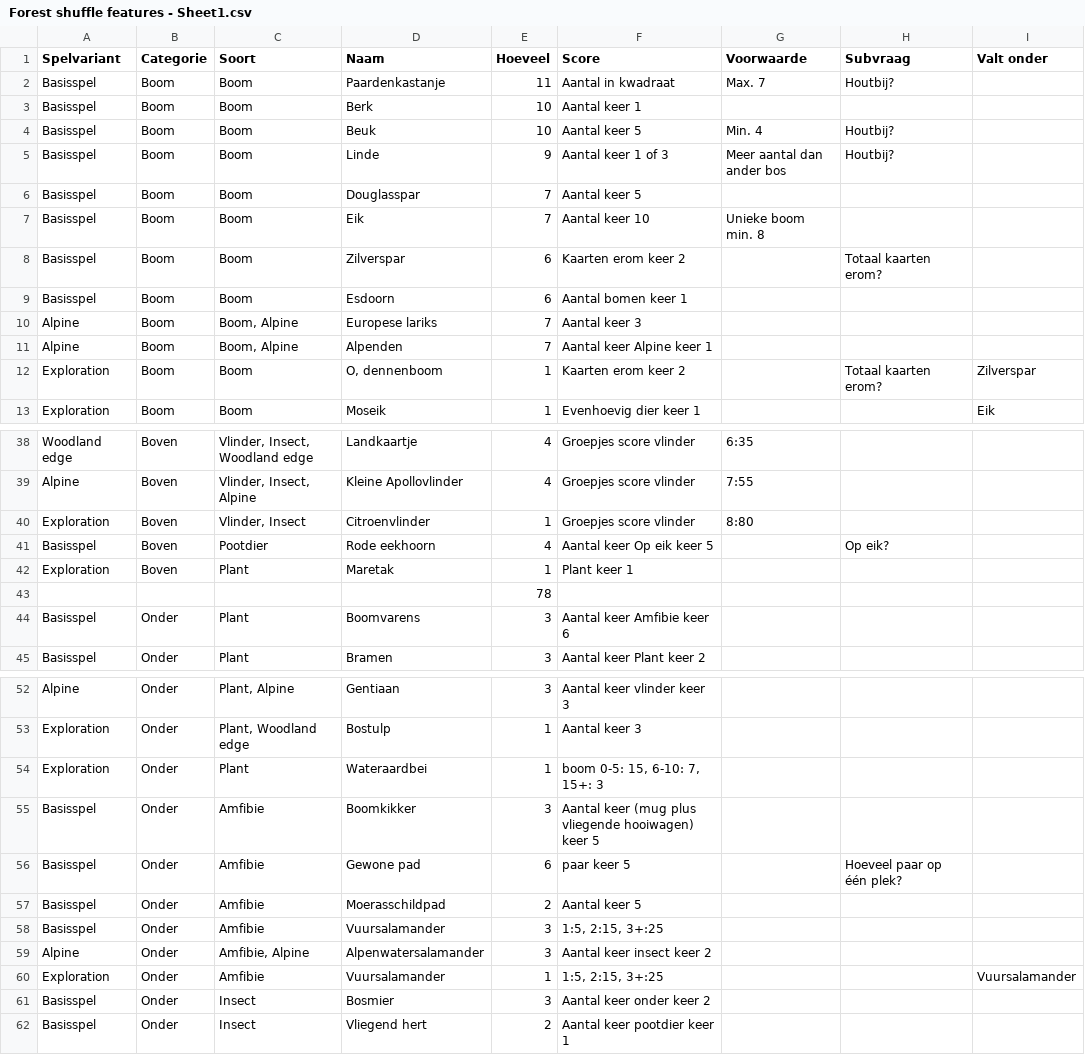
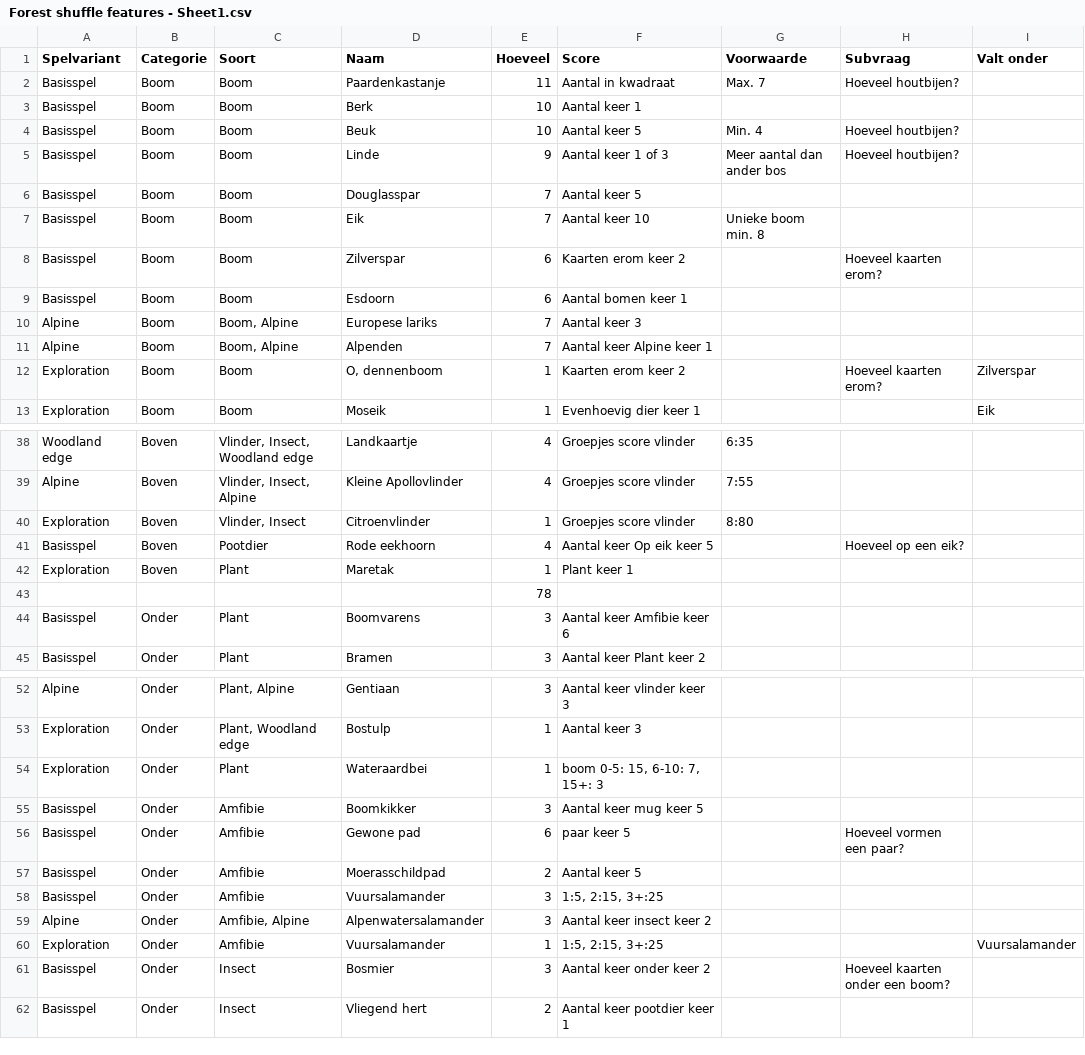
Before and after one commit to garfix/forest-shuffle-score, a CSV file: src/assets/Forest shuffle features - Sheet1.csv, drawn as a sheet; only a part is shown, gaps mark what is left out; the diff covers the shown part only.

```diff
--- a/src/assets/Forest shuffle features - Sheet1.csv
+++ b/src/assets/Forest shuffle features - Sheet1.csv
@@ -1,9 +1,9 @@
 Spelvariant,Categorie,Soort,Naam,Hoeveel,Score,Voorwaarde,Subvraag,Valt onder
-Basisspel,Boom,Boom,Paardenkastanje,11,Aantal in kwadraat,Max. 7,Houtbij?,
+Basisspel,Boom,Boom,Paardenkastanje,11,Aantal in kwadraat,Max. 7,Hoeveel houtbijen?,
 Basisspel,Boom,Boom,Berk,10,Aantal keer 1,,,
-Basisspel,Boom,Boom,Beuk,10,Aantal keer 5,Min. 4,Houtbij?,
-Basisspel,Boom,Boom,Linde,9,Aantal keer 1 of 3,Meer aantal dan ander bos,Houtbij?,
+Basisspel,Boom,Boom,Beuk,10,Aantal keer 5,Min. 4,Hoeveel houtbijen?,
+Basisspel,Boom,Boom,Linde,9,Aantal keer 1 of 3,Meer aantal dan ander bos,Hoeveel houtbijen?,
 Basisspel,Boom,Boom,Douglasspar,7,Aantal keer 5,,,
 Basisspel,Boom,Boom,Eik,7,Aantal keer 10,Unieke boom min. 8,,
-Basisspel,Boom,Boom,Zilverspar,6,Kaarten erom keer 2,,Totaal kaarten erom?,
+Basisspel,Boom,Boom,Zilverspar,6,Kaarten erom keer 2,,Hoeveel kaarten erom?,
 Basisspel,Boom,Boom,Esdoorn,6,Aantal bomen keer 1,,,
@@ -11,3 +11,3 @@ Alpine,Boom,"Boom, Alpine",Europese lariks,7,Aantal keer 3,,,
 Alpine,Boom,"Boom, Alpine",Alpenden,7,Aantal keer Alpine keer 1,,,
-Exploration,Boom,Boom,"O, dennenboom",1,Kaarten erom keer 2,,Totaal kaarten erom?,Zilverspar
+Exploration,Boom,Boom,"O, dennenboom",1,Kaarten erom keer 2,,Hoeveel kaarten erom?,Zilverspar
 Exploration,Boom,Boom,Moseik,1,Evenhoevig dier keer 1,,,Eik
@@ -40,3 +40,3 @@ Alpine,Boven,"Vlinder, Insect, Alpine",Kleine Apollovlinder,4,Groepjes score vli
 Exploration,Boven,"Vlinder, Insect",Citroenvlinder,1,Groepjes score vlinder,8:80,,
-Basisspel,Boven,Pootdier,Rode eekhoorn,4,Aantal keer Op eik keer 5,,Op eik?,
+Basisspel,Boven,Pootdier,Rode eekhoorn,4,Aantal keer Op eik keer 5,,Hoeveel op een eik?,
 Exploration,Boven,Plant,Maretak,1,Plant keer 1,,,
@@ -54,4 +54,4 @@ Exploration,Onder,"Plant, Woodland edge",Bostulp,1,Aantal keer 3,,,
 Exploration,Onder,Plant,Wateraardbei,1,"boom 0-5: 15, 6-10: 7, 15+: 3",,,
-Basisspel,Onder,Amfibie,Boomkikker,3,Aantal keer (mug plus vliegende hooiwagen) keer 5,,,
-Basisspel,Onder,Amfibie,Gewone pad,6,paar keer 5,,Hoeveel paar op één plek?,
+Basisspel,Onder,Amfibie,Boomkikker,3,Aantal keer mug keer 5,,,
+Basisspel,Onder,Amfibie,Gewone pad,6,paar keer 5,,Hoeveel vormen een paar?,
 Basisspel,Onder,Amfibie,Moerasschildpad,2,Aantal keer 5,,,
@@ -60,3 +60,3 @@ Alpine,Onder,"Amfibie, Alpine",Alpenwatersalamander,3,Aantal keer insect keer 2,
 Exploration,Onder,Amfibie,Vuursalamander,1,"1:5, 2:15, 3+:25",,,Vuursalamander
-Basisspel,Onder,Insect,Bosmier,3,Aantal keer onder keer 2,,,
+Basisspel,Onder,Insect,Bosmier,3,Aantal keer onder keer 2,,Hoeveel kaarten onder een boom?,
 Basisspel,Onder,Insect,Vliegend hert,2,Aantal keer pootdier keer 1,,,
```
Also changed, not shown: 2 edited cells elsewhere in this file, 4 other files.
